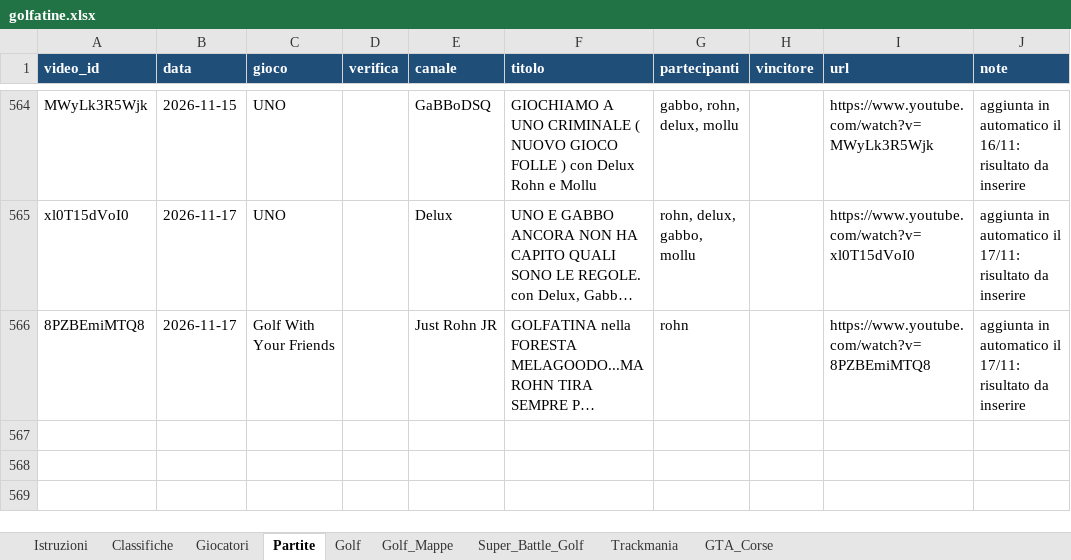
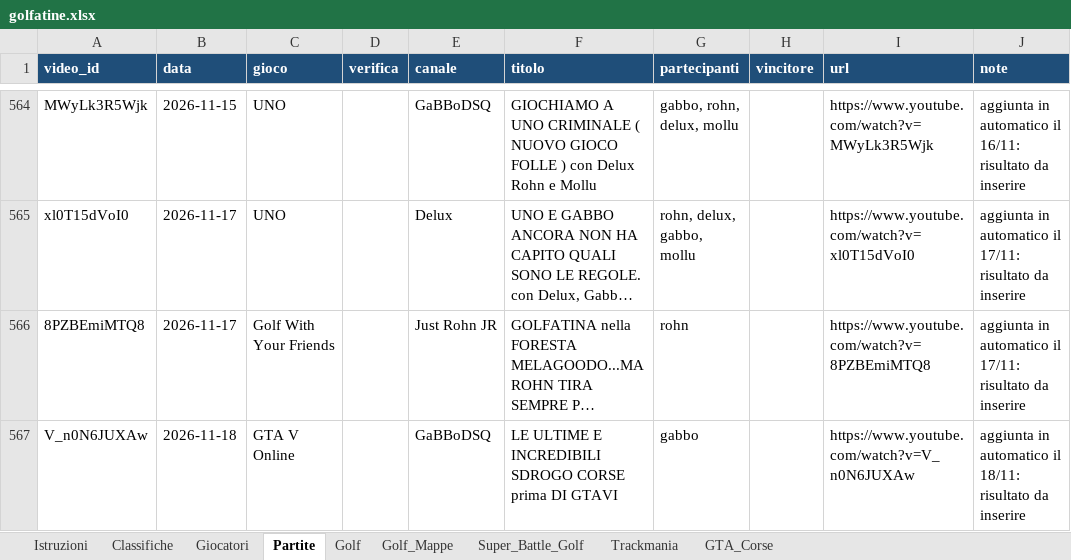
Before and after one commit to mattimatteo02-beep/golfatine, an Excel workbook: data/golfatine.xlsx, sheet Partite, drawn as a sheet; only a part is shown, gaps mark what is left out; long unchanged cells end in …; values as stored, in another font and other column widths than the file's, no borders; the diff names each change by its address in the sheet, - before the commit and + after, or states it on an @@ line.

```diff
--- a/data/golfatine.xlsx (sheet Partite)
+++ b/data/golfatine.xlsx (sheet Partite)
+row 567: V_n0N6JUXAw | 2026-11-18 | GTA V Online |  | GaBBoDSQ | LE ULTIME E INCREDIBILI SDROGO CORSE prima DI GTAVI | gabbo |  | https://www.youtube.com/watch?v=V_n0N6JUXAw | aggiunta in automatico il 18/11: risultato da inserire
```
Also changed, not shown: 2 other files.
